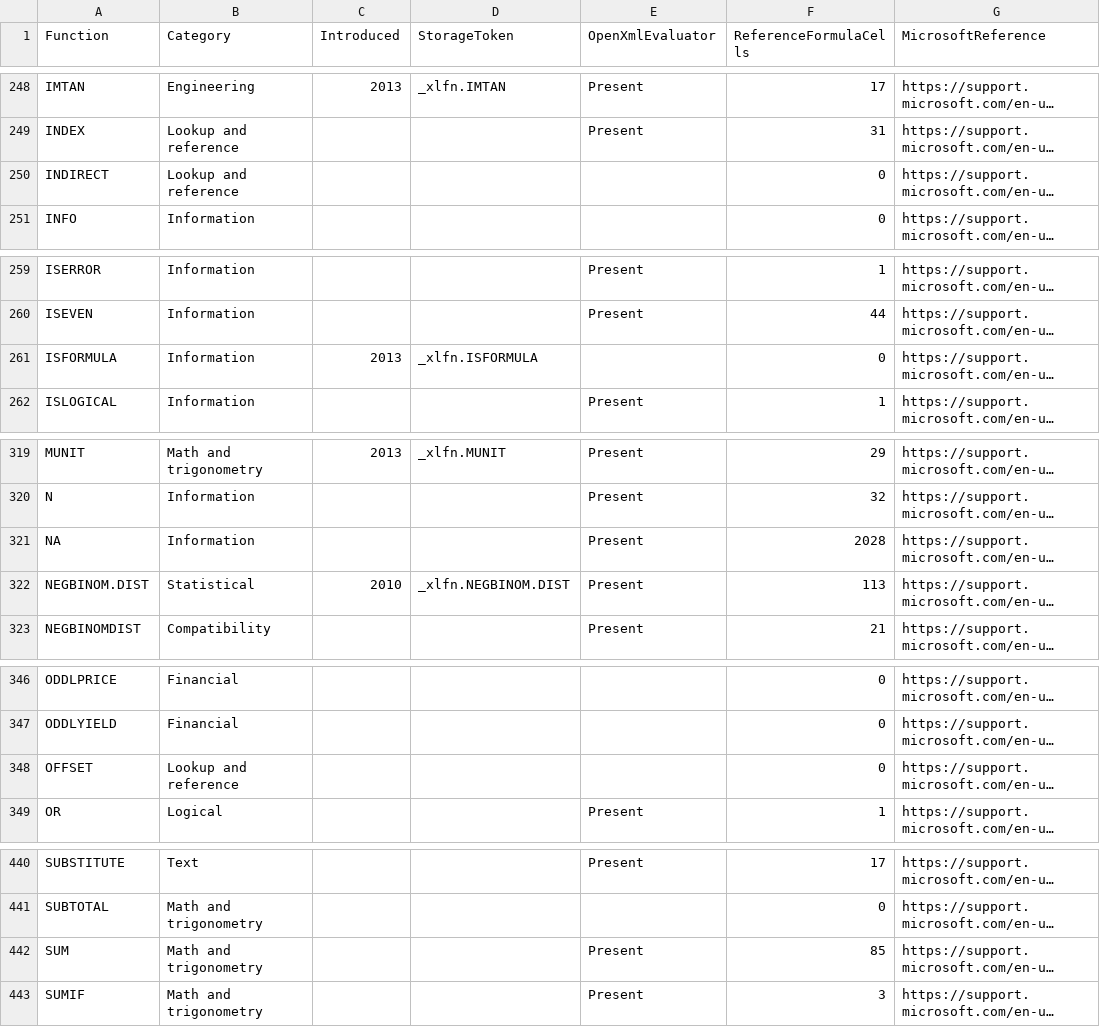
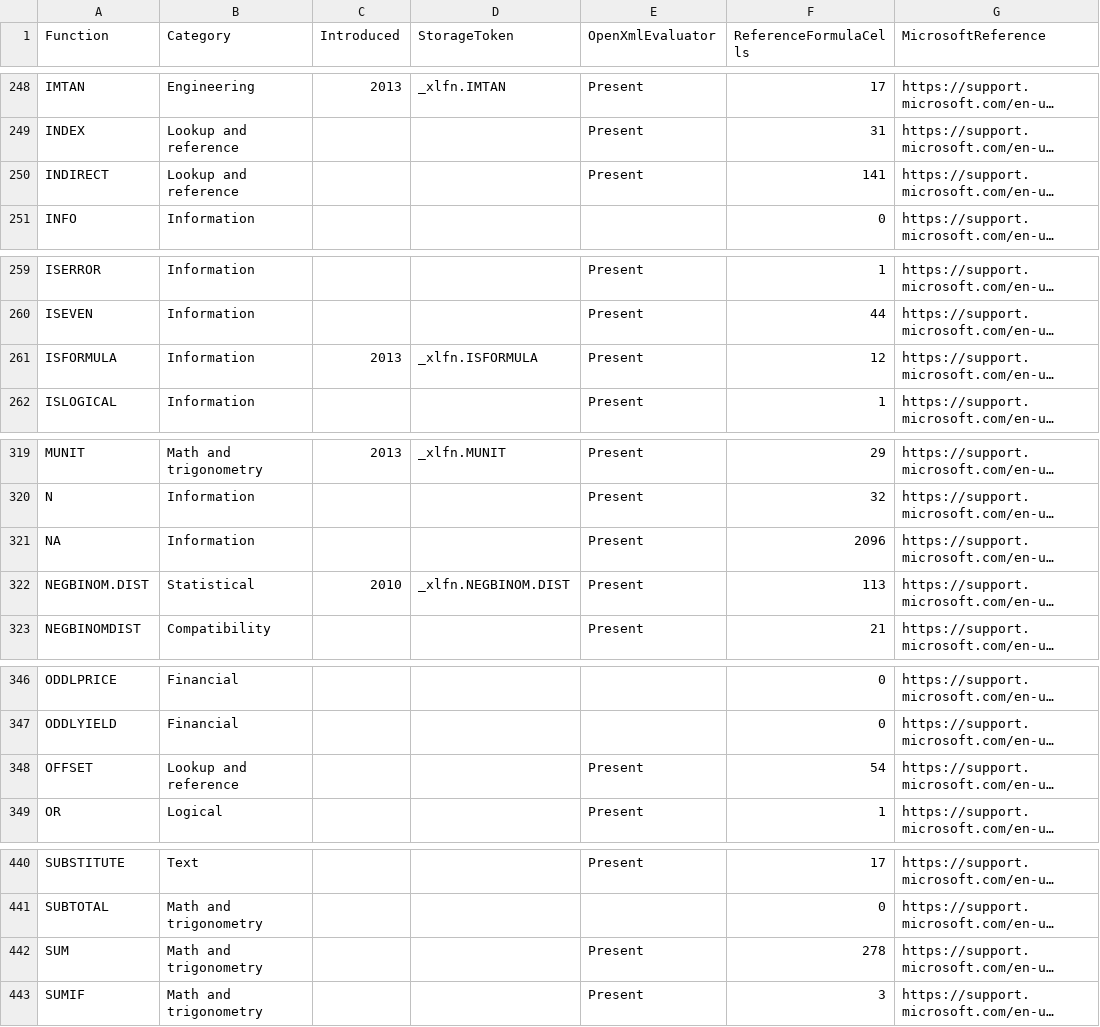
Before and after one commit to CompuMasterGmbH/CompuMaster.Excel, a CSV file: tools/excel-function-catalog.csv, drawn as a sheet; only a part is shown, gaps mark what is left out; long unchanged cells end in …; the diff covers the shown part only; the diff names each change by its address in the sheet, - before the commit and + after, or states it on an @@ line.

Commit message:
Evaluate dynamic worksheet references and formula metadata

```diff
--- a/tools/excel-function-catalog.csv
+++ b/tools/excel-function-catalog.csv
-E250 (OpenXmlEvaluator): (empty)
+E250 (OpenXmlEvaluator): Present
-F250 (ReferenceFormulaCells): 0
+F250 (ReferenceFormulaCells): 141
-E261 (OpenXmlEvaluator): (empty)
+E261 (OpenXmlEvaluator): Present
-F261 (ReferenceFormulaCells): 0
+F261 (ReferenceFormulaCells): 12
-F321 (ReferenceFormulaCells): 2028
+F321 (ReferenceFormulaCells): 2096
-E348 (OpenXmlEvaluator): (empty)
+E348 (OpenXmlEvaluator): Present
-F348 (ReferenceFormulaCells): 0
+F348 (ReferenceFormulaCells): 54
-F442 (ReferenceFormulaCells): 85
+F442 (ReferenceFormulaCells): 278
```
Also changed, not shown: 13 edited cells elsewhere in this file, 13 other files.
